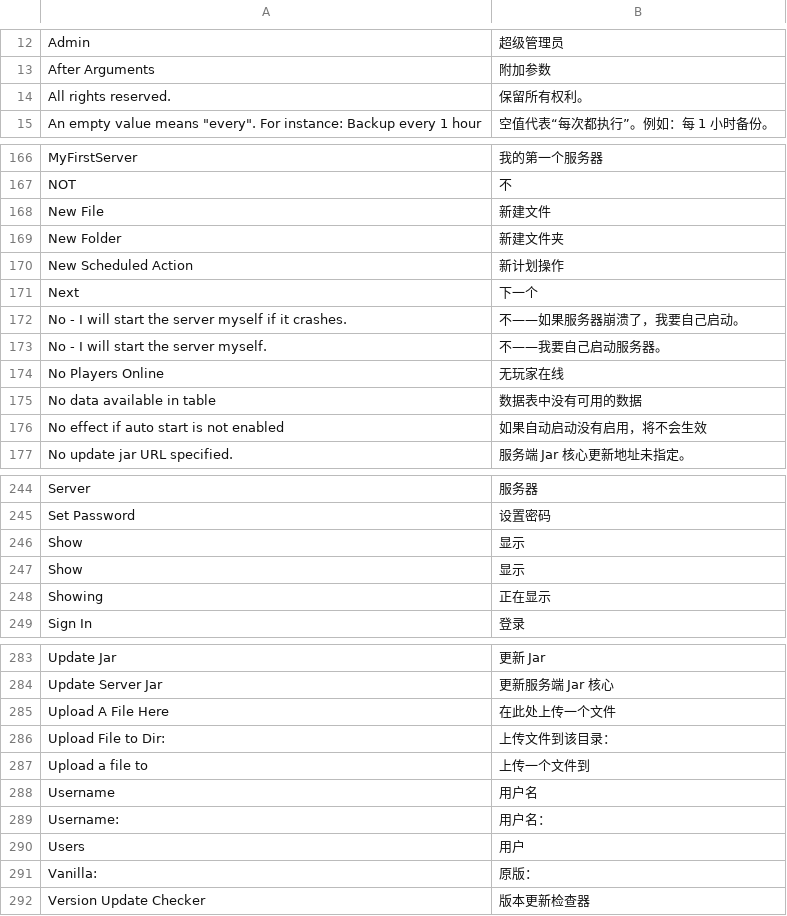
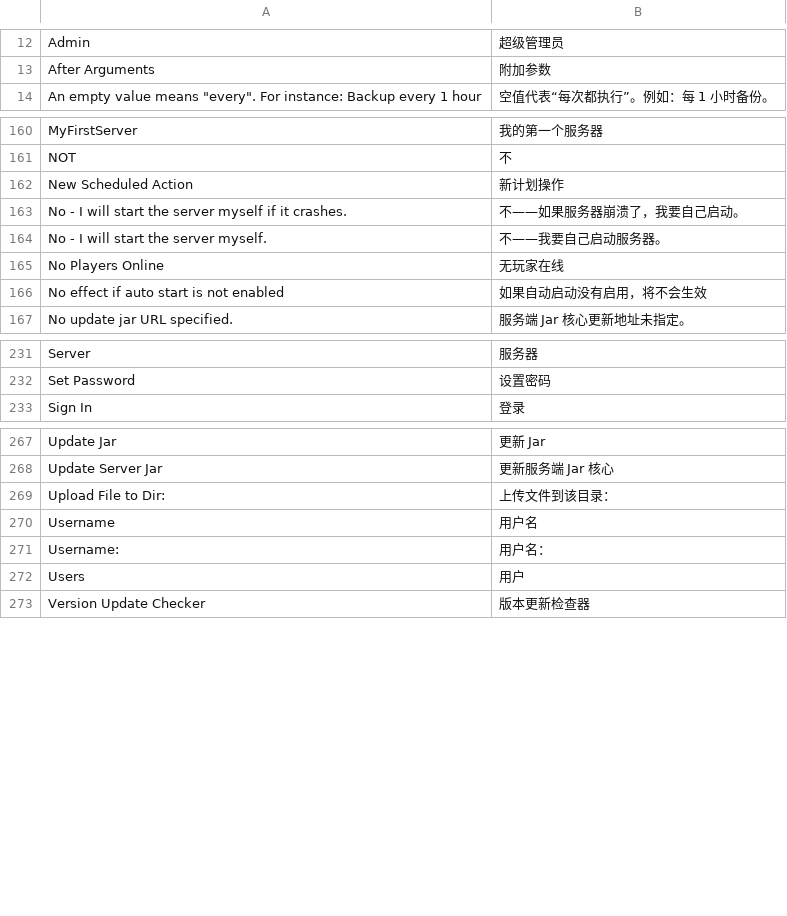
Before and after one commit to runcitadel/crafty-web, a CSV file: app/web/translations/zh_CN.csv, drawn as a sheet; only a part is shown, gaps mark what is left out; the diff covers the shown part only; the diff names each change by its address in the sheet, - before the commit and + after, or states it on an @@ line.

Commit message:
Remove invalid strings

```diff
--- a/app/web/translations/zh_CN.csv
+++ b/app/web/translations/zh_CN.csv
-row 14: All rights reserved. | 保留所有权利。
-row 168: New File | 新建文件
-row 169: New Folder | 新建文件夹
-row 171: Next | 下一个
-row 175: No data available in table | 数据表中没有可用的数据
-row 246: Show | 显示
-row 247: Show | 显示
-row 248: Showing | 正在显示
-row 285: Upload A File Here | 在此处上传一个文件
-row 287: Upload a file to | 上传一个文件到
-row 291: Vanilla: | 原版：
```
Also changed, not shown: 11 removed rows elsewhere in this file.
